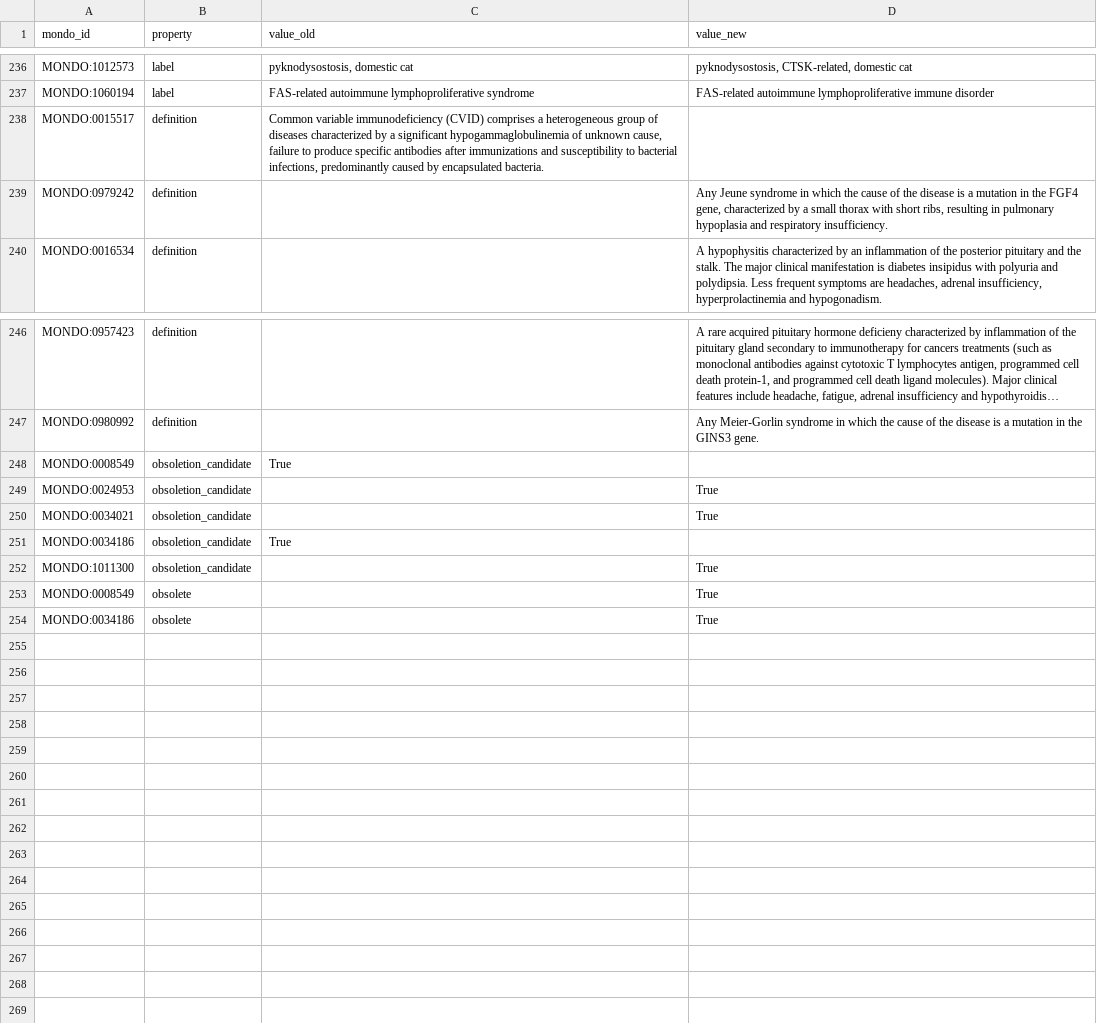
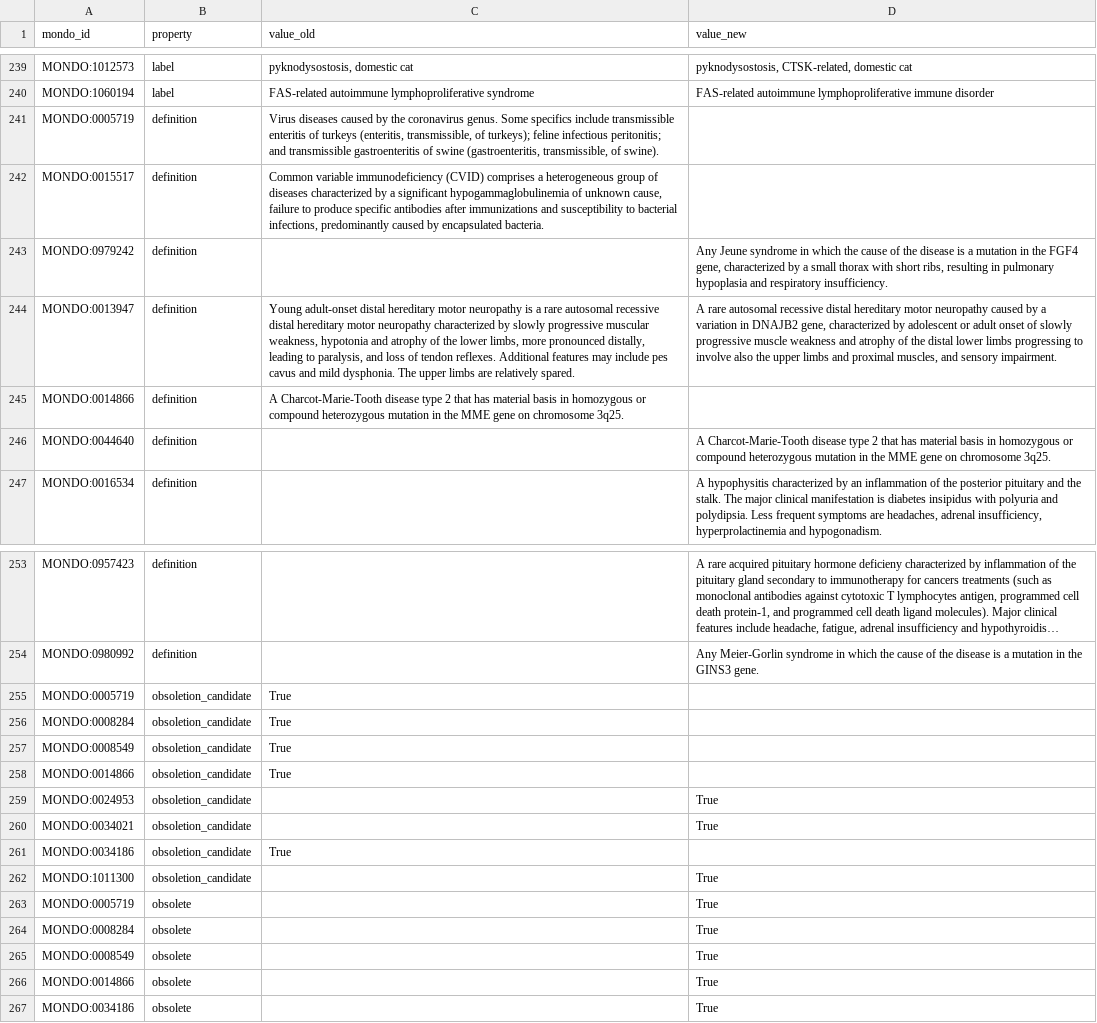
Before and after one commit to monarch-initiative/mondo, a TSV file: src/ontology/reports/mondo_release_diff_changed_terms.tsv, drawn as a sheet; only a part is shown, gaps mark what is left out; long unchanged cells end in …; the diff covers the shown part only; the diff names each change by its address in the sheet, - before the commit and + after, or states it on an @@ line.

Commit message:
Update Mondo diff reports

```diff
--- a/src/ontology/reports/mondo_release_diff_changed_terms.tsv
+++ b/src/ontology/reports/mondo_release_diff_changed_terms.tsv
+row 241: MONDO:0005719 | definition | Virus diseases caused by the coronavirus genus. Some specifics include transmissible enteritis of turkeys (enteritis, transmissible, of turkeys); feline infectious peritonitis; and transmissible gastroenteritis of swine (gastroenteritis, transmissible, of swine).
+row 244: MONDO:0013947 | definition | Young adult-onset distal hereditary motor neuropathy is a rare autosomal recessive distal hereditary motor neuropathy characterized by slowly progressive muscular weakness, hypotonia and atrophy of the lower limbs, more pronounced distally, leading to paralysis, and loss of tendon reflexes. Additional features may include pes cavus and mild dysphonia. The upper limbs are relatively spared. | A rare autosomal recessive distal hereditary motor neuropathy caused by a variation in DNAJB2 gene, characterized by adolescent or adult onset of slowly progressive muscle weakness and atrophy of the distal lower limbs progressing to involve also the upper limbs and proximal muscles, and sensory impairment.
+row 245: MONDO:0014866 | definition | A Charcot-Marie-Tooth disease type 2 that has material basis in homozygous or compound heterozygous mutation in the MME gene on chromosome 3q25.
+row 246: MONDO:0044640 | definition |  | A Charcot-Marie-Tooth disease type 2 that has material basis in homozygous or compound heterozygous mutation in the MME gene on chromosome 3q25.
+row 255: MONDO:0005719 | obsoletion_candidate | True
+row 256: MONDO:0008284 | obsoletion_candidate | True
+row 258: MONDO:0014866 | obsoletion_candidate | True
+row 263: MONDO:0005719 | obsolete |  | True
+row 264: MONDO:0008284 | obsolete |  | True
+row 266: MONDO:0014866 | obsolete |  | True
```
Also changed, not shown: 3 added rows elsewhere in this file, src/ontology/reports/mondo_obsoletioncandidates.tsv, 1 other file.
